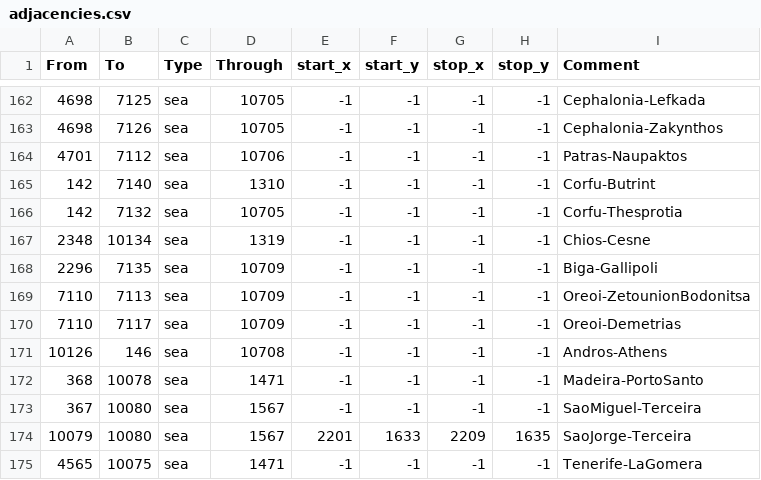
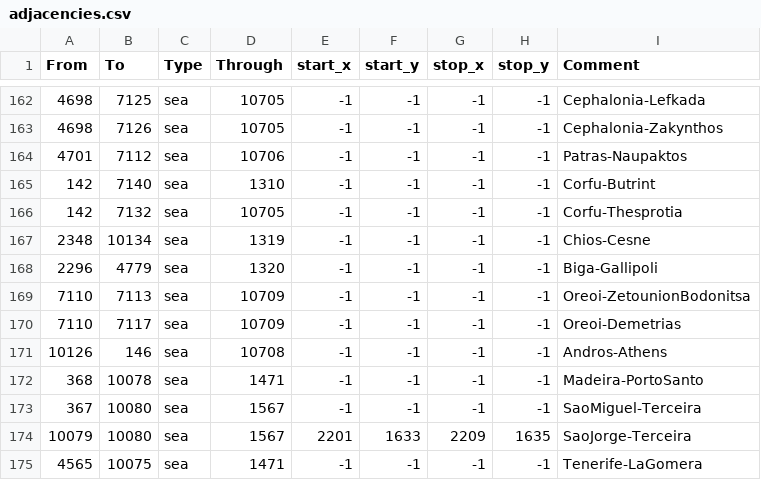
Before and after one commit to Amazonys/Atlas-Novum, a CSV file: IR_Core/map/adjacencies.csv, drawn as a sheet; only a part is shown, gaps mark what is left out.

Commit message:
Update adjacencies.csv

```diff
--- a/IR_Core/map/adjacencies.csv
+++ b/IR_Core/map/adjacencies.csv
@@ -167,3 +167,3 @@ From;To;Type;Through;start_x;start_y;stop_x;stop_y;Comment
 2348;10134;sea;1319;-1;-1;-1;-1;Chios-Cesne
-2296;7135;sea;10709;-1;-1;-1;-1;Biga-Gallipoli
+2296;4779;sea;1320;-1;-1;-1;-1;Biga-Gallipoli
 7110;7113;sea;10709;-1;-1;-1;-1;Oreoi-ZetounionBodonitsa
```
